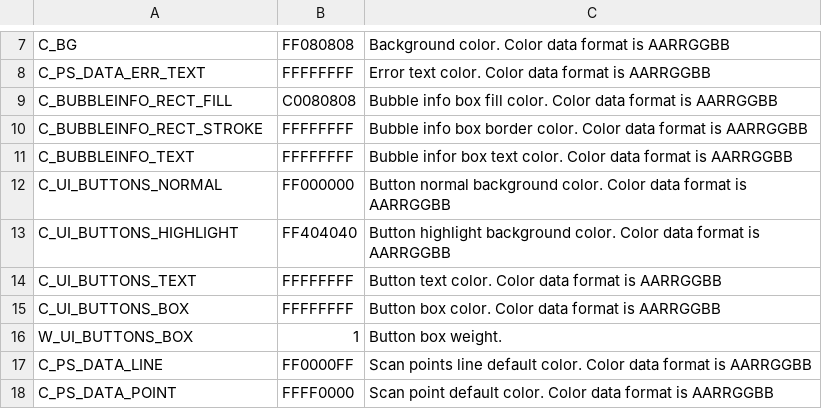
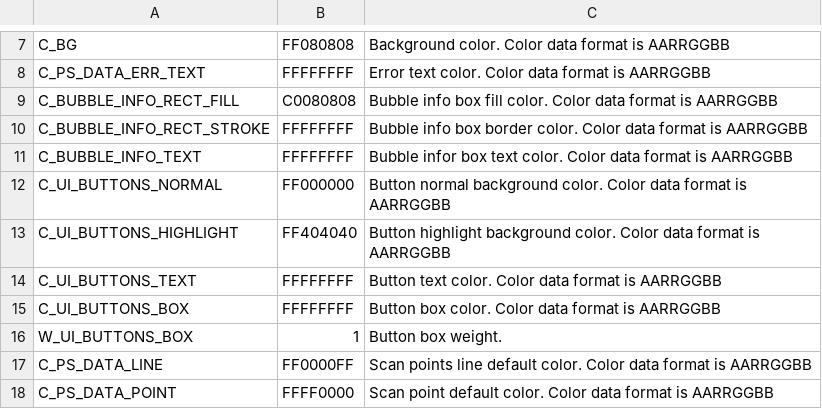
Before and after one commit to leesy24/AntiCollision_2D, a CSV file: data/const.csv, drawn as a sheet; only a part is shown, gaps mark what is left out.

Commit message:
Support Bubble info of point show or not show(default not show). It can toggle via F9 key.

```diff
--- a/data/const.csv
+++ b/data/const.csv
@@ -8,5 +8,5 @@ C_BG,FF080808,Background color. Color data format is AARRGGBB
 C_PS_DATA_ERR_TEXT,FFFFFFFF,Error text color. Color data format is AARRGGBB
-C_BUBBLEINFO_RECT_FILL,C0080808,Bubble info box fill color. Color data format is AARRGGBB
-C_BUBBLEINFO_RECT_STROKE,FFFFFFFF,Bubble info box border color. Color data format is AARRGGBB
-C_BUBBLEINFO_TEXT,FFFFFFFF,Bubble infor box text color. Color data format is AARRGGBB
+C_BUBBLE_INFO_RECT_FILL,C0080808,Bubble info box fill color. Color data format is AARRGGBB
+C_BUBBLE_INFO_RECT_STROKE,FFFFFFFF,Bubble info box border color. Color data format is AARRGGBB
+C_BUBBLE_INFO_TEXT,FFFFFFFF,Bubble infor box text color. Color data format is AARRGGBB
 C_UI_BUTTONS_NORMAL,FF000000,Button normal background color. Color data format is AARRGGBB
```
Also changed, not shown: data/const_BG_black.csv, data/const_BG_white.csv, 7 other files.
